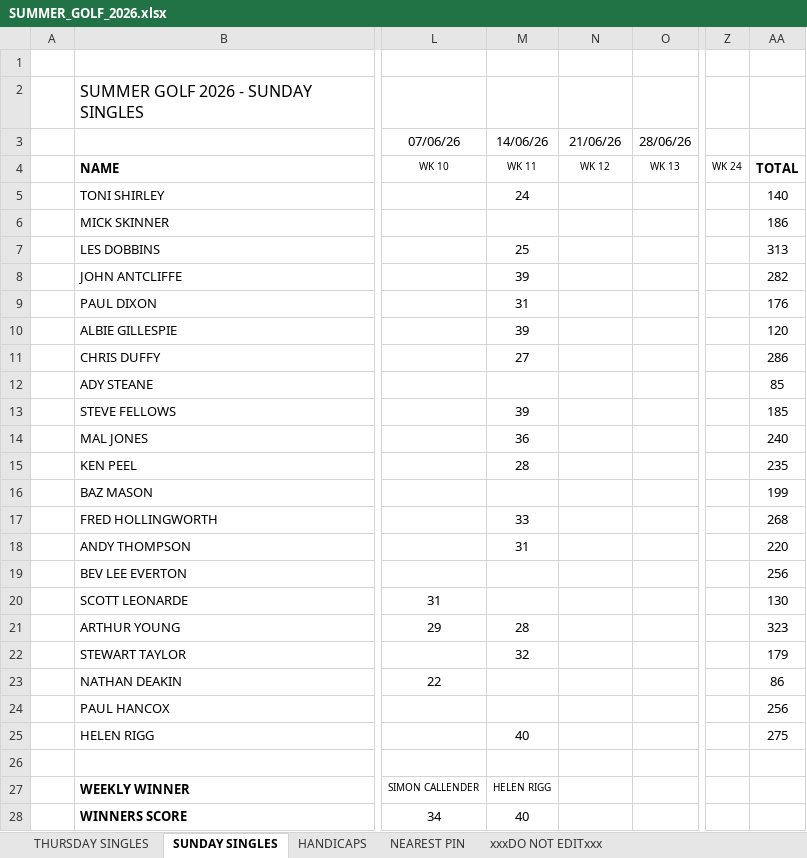
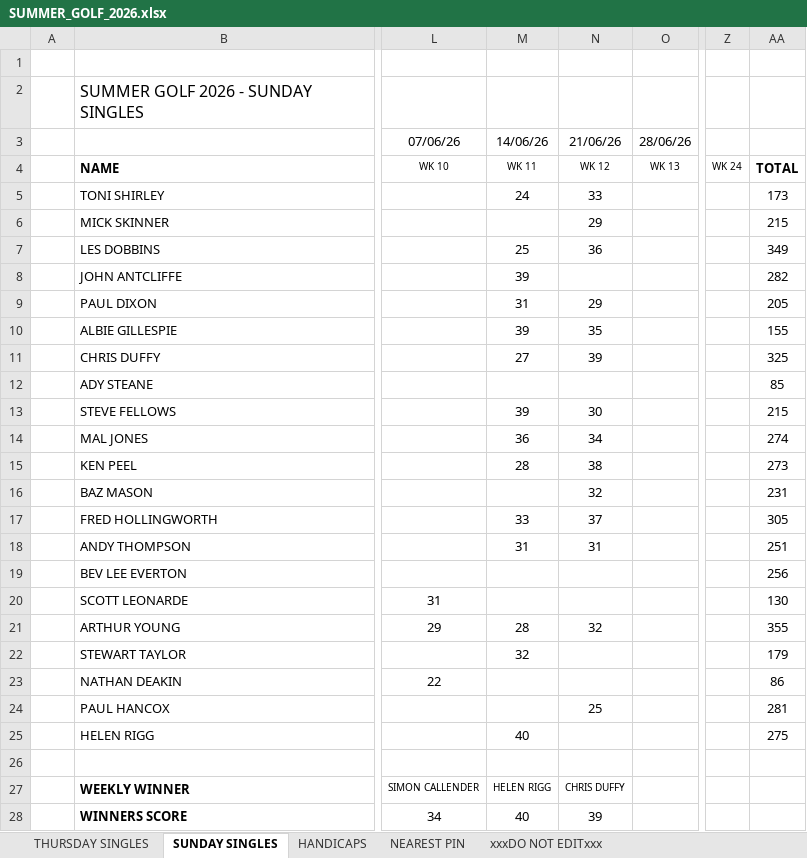
Before and after one commit to stateside2/golf-comp, an Excel workbook: data/SUMMER_GOLF_2026.xlsx, sheet SUNDAY SINGLES, drawn as a sheet; only a part is shown, gaps mark what is left out; values as stored, in another font and other column widths than the file's, no borders; charts and pictures not drawn; the diff names each change by its address in the sheet, - before the commit and + after, or states it on an @@ line.

Commit message:
102 Week 11/12 data update

```diff
--- a/data/SUMMER_GOLF_2026.xlsx (sheet SUNDAY SINGLES)
+++ b/data/SUMMER_GOLF_2026.xlsx (sheet SUNDAY SINGLES)
-N5: (empty)
+N5: 33
-AA5: 140
+AA5: 173
-N6: (empty)
+N6: 29
-AA6: 186
+AA6: 215
-N7: (empty)
+N7: 36
-AA7: 313
+AA7: 349
-N9: (empty)
+N9: 29
-AA9: 176
+AA9: 205
-N10: (empty)
+N10: 35
-AA10: 120
+AA10: 155
-N11: (empty)
+N11: 39
-AA11: 286
+AA11: 325
-N13: (empty)
+N13: 30
-AA13: 185
+AA13: 215
-N14: (empty)
+N14: 34
-AA14: 240
+AA14: 274
-N15: (empty)
+N15: 38
-AA15: 235
+AA15: 273
-N16: (empty)
+N16: 32
-AA16: 199
+AA16: 231
-N17: (empty)
+N17: 37
-AA17: 268
+AA17: 305
-N18: (empty)
+N18: 31
-AA18: 220
+AA18: 251
-N21: (empty)
+N21: 32
-AA21: 323
+AA21: 355
-N24: (empty)
+N24: 25
-AA24: 256
+AA24: 281
-N27: (empty)
+N27: CHRIS DUFFY
-N28: (empty)
+N28: 39
```
Also changed, not shown: sheet THURSDAY SINGLES, sheet xxxDO NOT EDITxxx, sheet NEAREST PIN, 2 other files.
